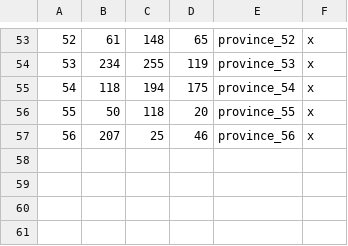
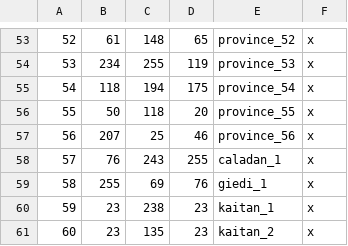
Before and after one commit to moen0/MessiahDuneTC, a CSV file: map_data/definition.csv, drawn as a sheet; only a part is shown, gaps mark what is left out; the diff names each change by its address in the sheet, - before the commit and + after, or states it on an @@ line.

```diff
--- a/map_data/definition.csv
+++ b/map_data/definition.csv
+row 58: 57 | 76 | 243 | 255 | caladan_1 | x
+row 59: 58 | 255 | 69 | 76 | giedi_1 | x
+row 60: 59 | 23 | 238 | 23 | kaitan_1 | x
+row 61: 60 | 23 | 135 | 23 | kaitan_2 | x
```
Also changed, not shown: 21 other files.
